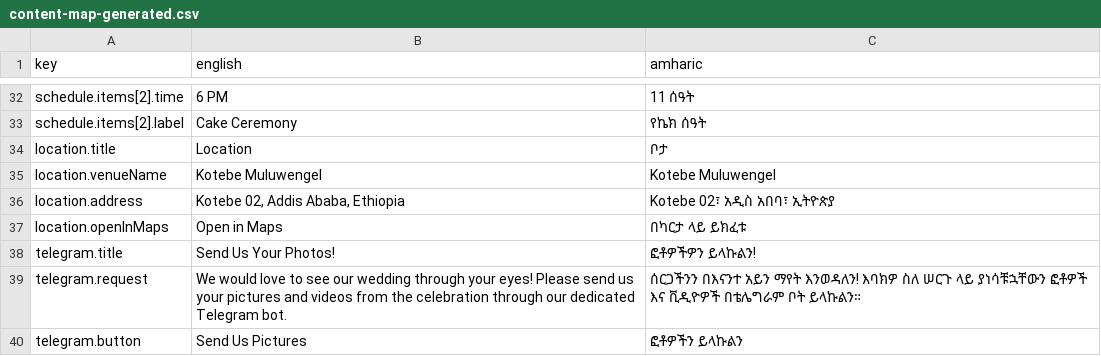
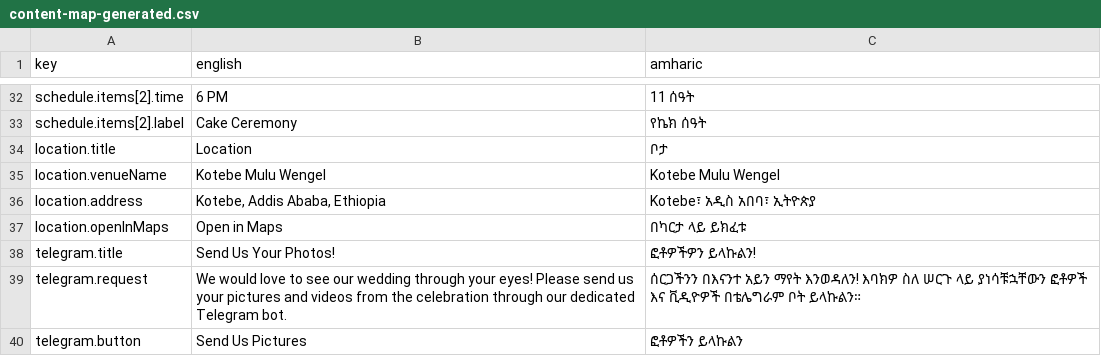
Before and after one commit to vlazacck/verbose-umbrella, a CSV file: content-map-generated.csv, drawn as a sheet; only a part is shown, gaps mark what is left out; the diff names each change by its address in the sheet, - before the commit and + after, or states it on an @@ line.

```diff
--- a/content-map-generated.csv
+++ b/content-map-generated.csv
-B35 (english): Kotebe Muluwengel
+B35 (english): Kotebe Mulu Wengel
-C35 (amharic): Kotebe Muluwengel
+C35 (amharic): Kotebe Mulu Wengel
-B36 (english): Kotebe 02, Addis Ababa, Ethiopia
+B36 (english): Kotebe, Addis Ababa, Ethiopia
-C36 (amharic): Kotebe 02፣ አዲስ አበባ፣ ኢትዮጵያ
+C36 (amharic): Kotebe፣ አዲስ አበባ፣ ኢትዮጵያ
```
Also changed, not shown: content-map.csv, 3 other files.
